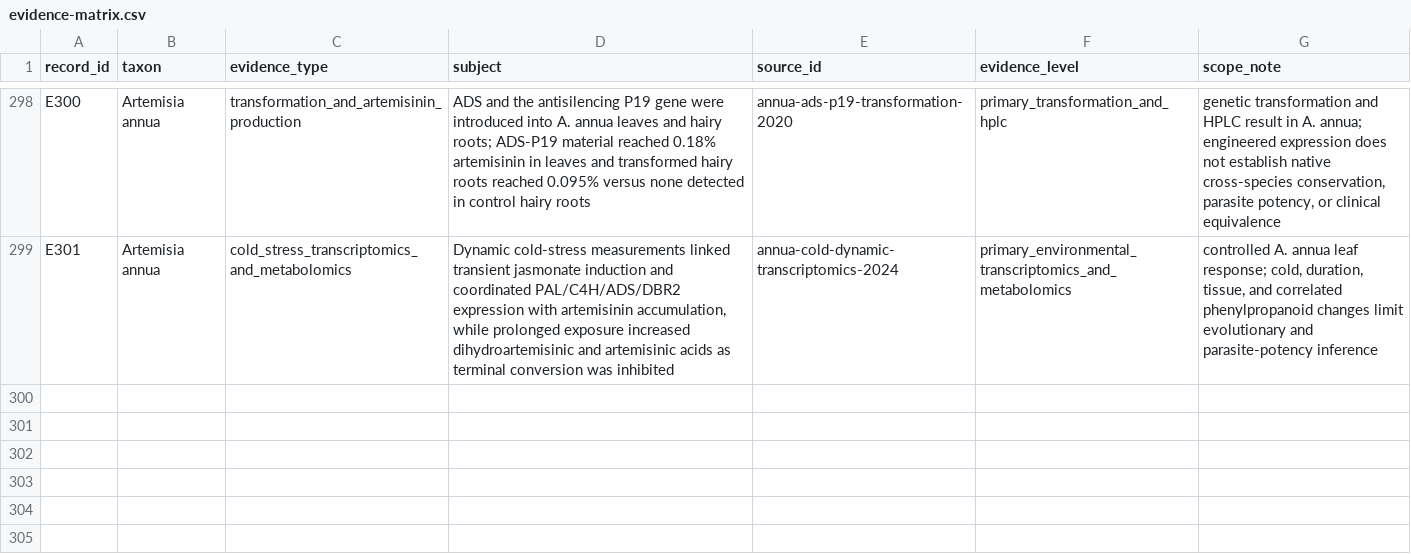
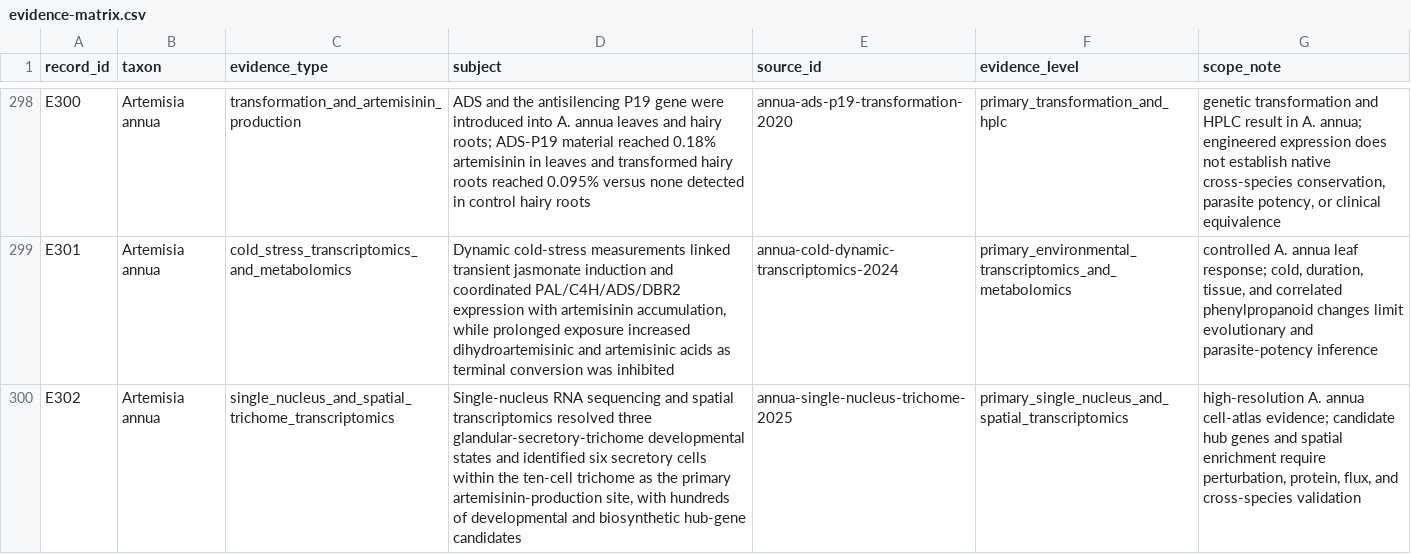
Before and after one commit to dcmcshan/artemisia, a CSV file: manuscript/evidence-matrix.csv, drawn as a sheet; only a part is shown, gaps mark what is left out; the diff names each change by its address in the sheet, - before the commit and + after, or states it on an @@ line.

Commit message:
Add single-nucleus trichome evidence

```diff
--- a/manuscript/evidence-matrix.csv
+++ b/manuscript/evidence-matrix.csv
+row 300: E302 | Artemisia annua | single_nucleus_and_spatial_trichome_transcriptomics | Single-nucleus RNA sequencing and spatial transcriptomics resolved three glandular-secretory-trichome developmental states and identified six secretory cells within the ten-cell trichome as the primary artemisinin-production site, with hundreds of developmental and biosynthetic hub-gene candidates | annua-single-nucleus-trichome-2025 | primary_single_nucleus_and_spatial_transcriptomics | high-resolution A. annua cell-atlas evidence; candidate hub genes and spatial enrichment require perturbation, protein, flux, and cross-species validation
```
Also changed, not shown: manuscript/claim-audit.csv, manuscript/supplementary-compound-specimen.csv, 10 other files.
